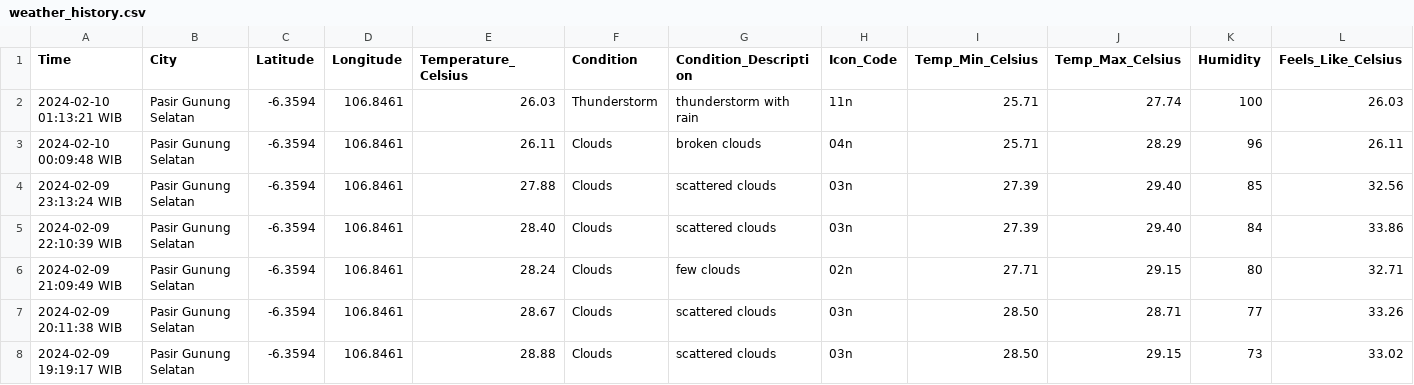
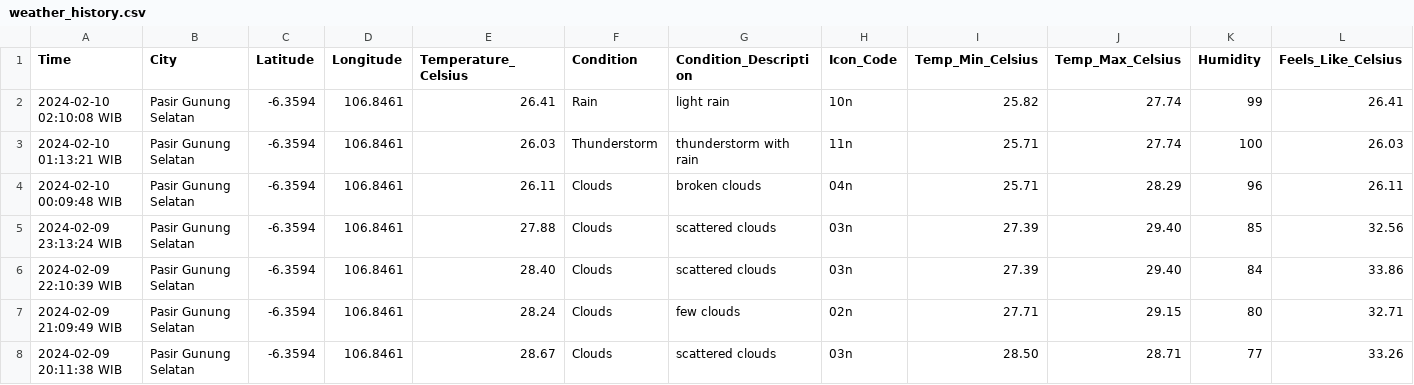
Before and after one commit to Julius-Ulee/Daily-Weather-Report, a CSV file: weather_history.csv, drawn as a sheet; only a part is shown; the shorter side is filled out with more unchanged rows; rows hold the shown columns only; the diff names each change by its address in the sheet, - before the commit and + after, or states it on an @@ line.

```diff
--- a/weather_history.csv
+++ b/weather_history.csv
+row 2: 2024-02-10 02:10:08 WIB | Pasir Gunung Selatan | -6.3594 | 106.8461 | 26.41 | Rain | light rain | 10n | 25.82 | 27.74 | 99 | 26.41
```
